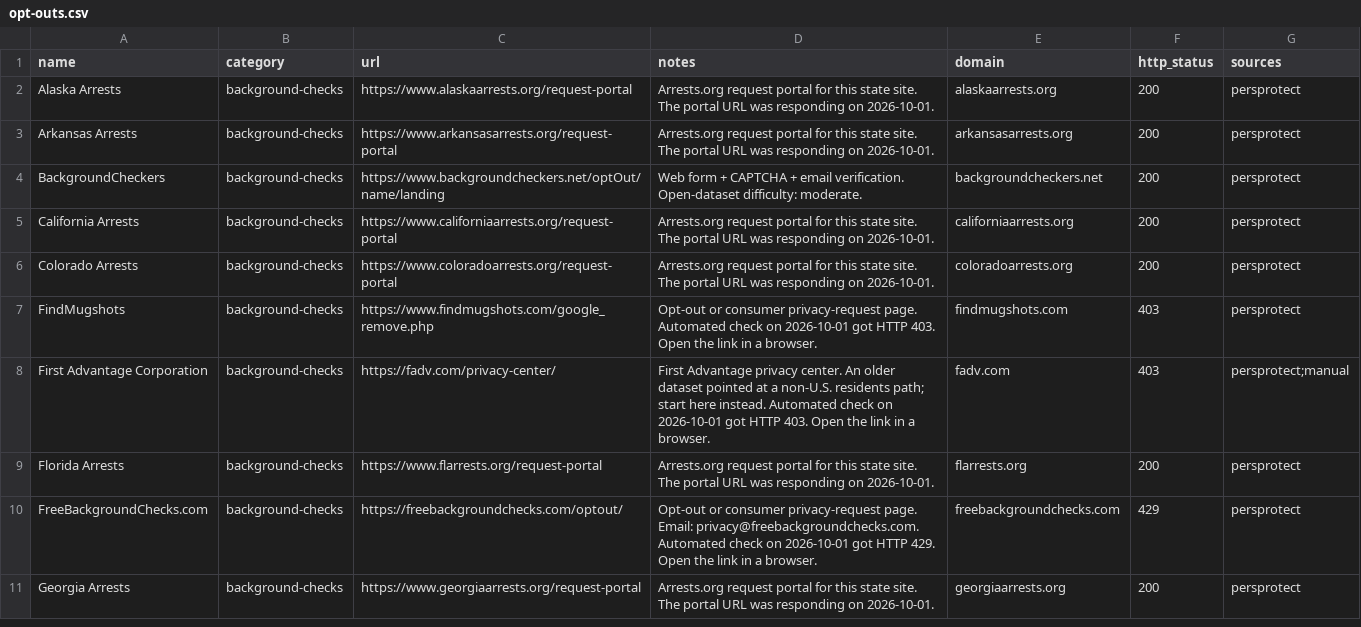
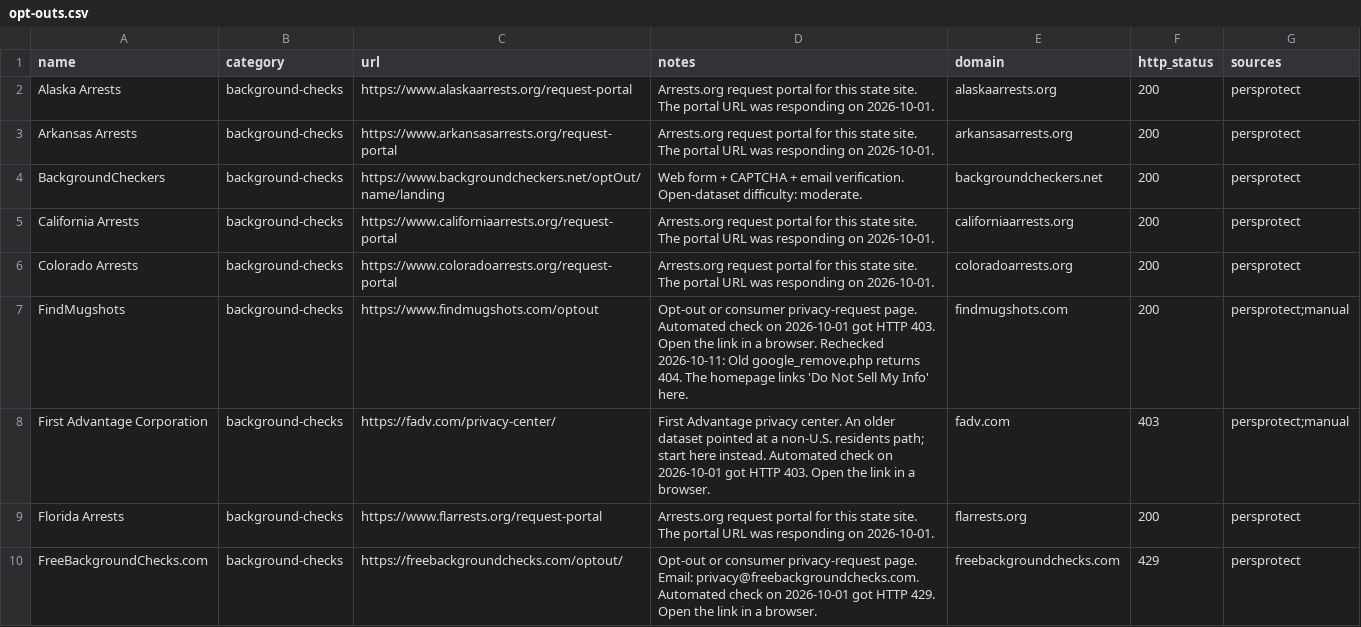
Before and after one commit to cvs0/data-brokers-list, a CSV file: opt-outs.csv, drawn as a sheet; only a part is shown; the shorter side is filled out with more unchanged rows; the diff covers the shown part only.

```diff
--- a/opt-outs.csv
+++ b/opt-outs.csv
@@ -6,3 +6,3 @@ California Arrests,background-checks,https://www.californiaarrests.org/request-p
 Colorado Arrests,background-checks,https://www.coloradoarrests.org/request-portal,Arrests.org request portal for this state site. The portal URL was responding on 2026-10-01.,coloradoarrests.org,200,persprotect
-FindMugshots,background-checks,https://www.findmugshots.com/google_remove.php,Opt-out or consumer privacy-request page. Automated check on 2026-10-01 got HTTP 403. Open the link in a browser.,findmugshots.com,403,persprotect
+FindMugshots,background-checks,https://www.findmugshots.com/optout,Opt-out or consumer privacy-request page. Automated check on 2026-10-01 got HTTP 403. Open the link in a browser. Rechecked 2026-10-11: Old google_remove.php returns 404. The homepage links 'Do Not Sell My Info' here.,findmugshots.com,200,persprotect;manual
 First Advantage Corporation,background-checks,https://fadv.com/privacy-center/,First Advantage privacy center. An older dataset pointed at a non-U.S. residents path; start here instead. Automated check on 2026-10-01 got HTTP 403. Open the link in a browser.,fadv.com,403,persprotect;manual
```
Also changed, not shown: 100 edited cells elsewhere in this file, data/v1/catalog-ids.csv, 9 other files.
